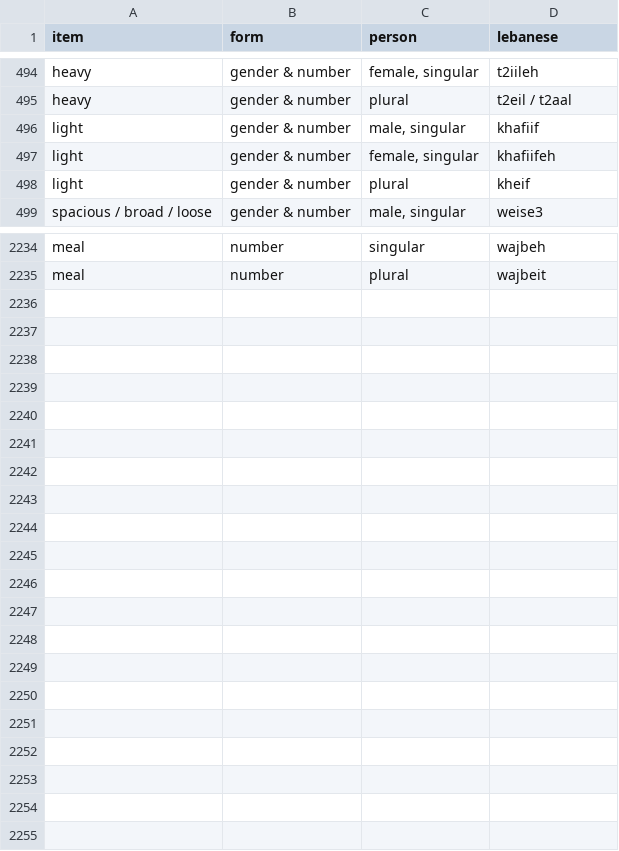
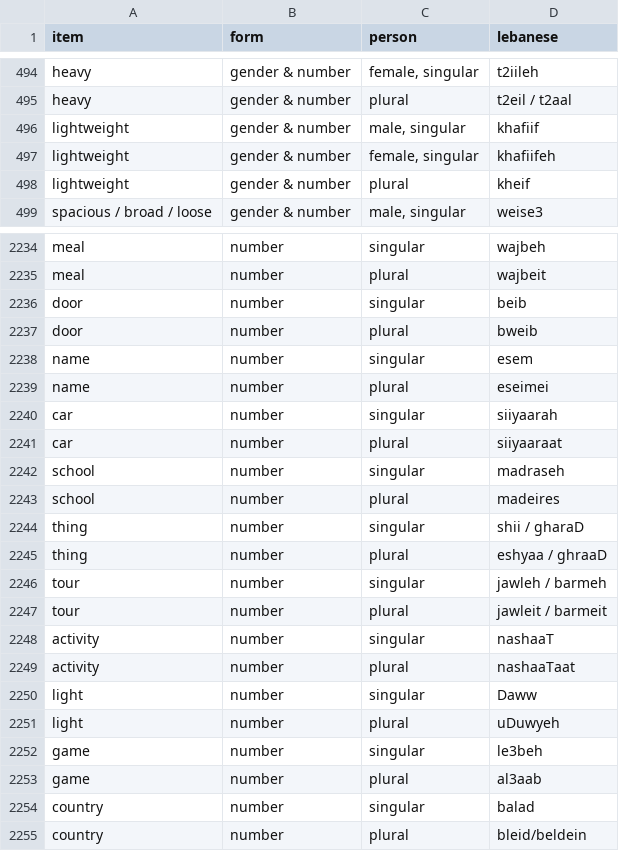
Before and after one commit to claire-vr/cedrus, a CSV file: database/forms.csv, drawn as a sheet; only a part is shown, gaps mark what is left out.

```diff
--- a/database/forms.csv
+++ b/database/forms.csv
@@ -495,5 +495,5 @@ heavy,gender & number,"female, singular",t2iileh
 heavy,gender & number,plural,t2eil / t2aal
-light,gender & number,"male, singular",khafiif
-light,gender & number,"female, singular",khafiifeh
-light,gender & number,plural,kheif
+lightweight,gender & number,"male, singular",khafiif
+lightweight,gender & number,"female, singular",khafiifeh
+lightweight,gender & number,plural,kheif
 spacious / broad / loose,gender & number,"male, singular",weise3
@@ -2235 +2235,21 @@ meal,number,singular,wajbeh
 meal,number,plural,wajbeit
+door,number,singular,beib
+door,number,plural,bweib
+name,number,singular,esem
+name,number,plural,eseimei
+car,number,singular,siiyaarah
+car,number,plural,siiyaaraat
+school,number,singular,madraseh
+school,number,plural,madeires
+thing,number,singular,shii / gharaD
+thing,number,plural,eshyaa / ghraaD
+tour,number,singular,jawleh / barmeh
+tour,number,plural,jawleit / barmeit
+activity,number,singular,nashaaT
+activity,number,plural,nashaaTaat
+light,number,singular,Daww
+light,number,plural,uDuwyeh
+game,number,singular,le3beh
+game,number,plural,al3aab
+country,number,singular,balad
+country,number,plural,bleid/beldein
```
Also changed, not shown: database/vocabulary.csv, 2 other files.
